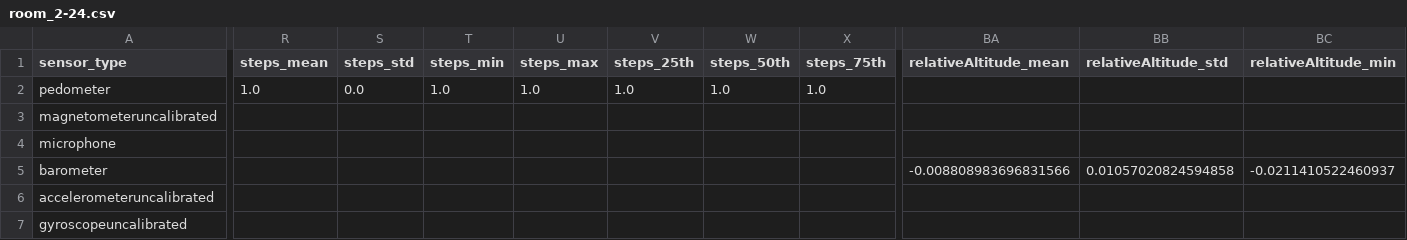
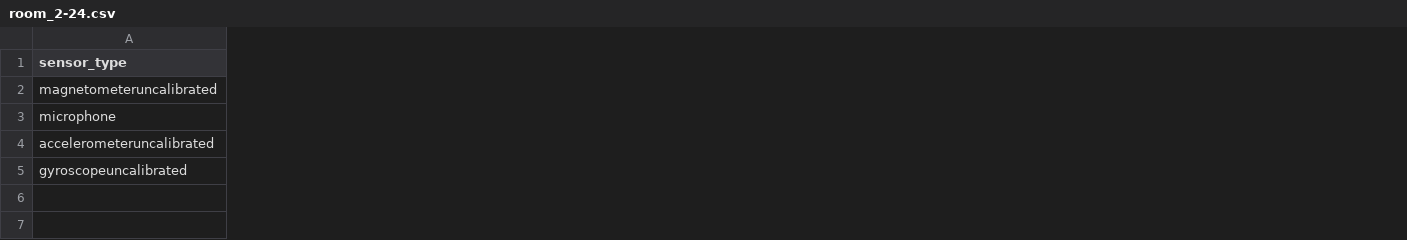
Before and after one commit to Albernye/project, a CSV file: data/stats/room_2-24.csv, drawn as a sheet; only a part is shown, gaps mark what is left out; removed rows and columns are numbered as before the commit, all else as after; rows hold the shown columns only; the diff covers the shown part only; the diff names each change by its address in the sheet, - before the commit and + after, or states it on an @@ line.

```diff
--- a/data/stats/room_2-24.csv
+++ b/data/stats/room_2-24.csv
-column R (steps_mean), empty
-column S (steps_std), empty
-column T (steps_min), empty
-column U (steps_max), empty
-column V (steps_25th), empty
-column W (steps_50th), empty
-column X (steps_75th), empty
-column BA (relativeAltitude_mean), empty
-column BB (relativeAltitude_std), empty
-column BC (relativeAltitude_min), empty
-row 2: pedometer | 1.0 | 0.0 | 1.0 | 1.0 | 1.0 | 1.0 | 1.0
-row 5: barometer |  |  |  |  |  |  |  | -0.008808983696831566 | 0.01057020824594858 | -0.0211410522460937
```
Also changed, not shown: 11 removed columns elsewhere in this file, data/processed/room_2-06_processed.csv, data/processed/room_2-14_processed.csv, 31 other files.
